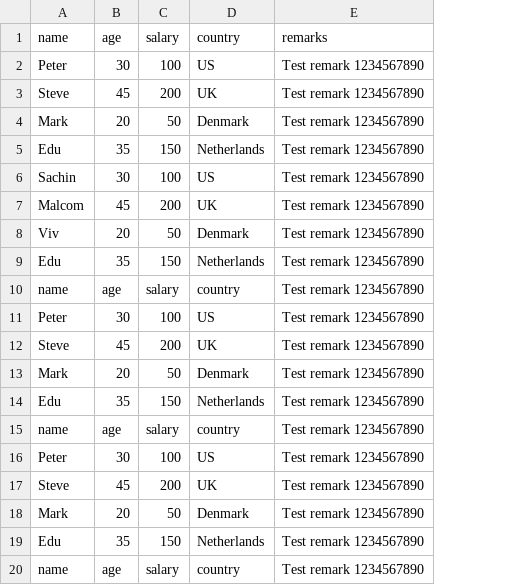
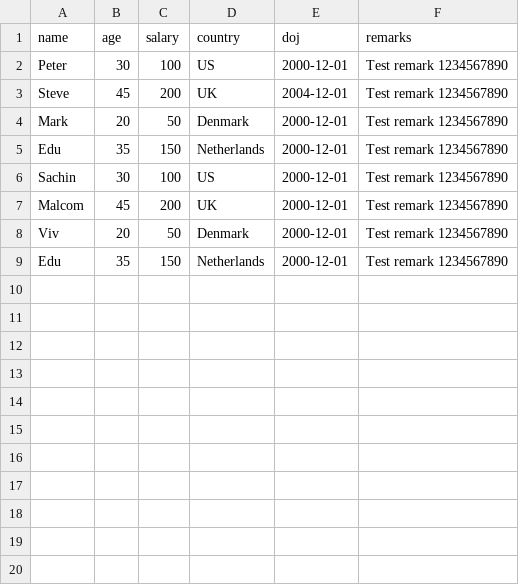
Before and after one commit to j2eeexpert2015/spark-sample-data, a CSV file: csv/employee.csv, drawn as a sheet; only a part is shown; removed rows and columns are numbered as before the commit, all else as after; the diff covers the shown part only; the diff names each change by its address in the sheet, - before the commit and + after, or states it on an @@ line.

Commit message:
Update employee.csv

```diff
--- a/csv/employee.csv
+++ b/csv/employee.csv
+column E (doj), rows 2-9: 2000-12-01 | 2004-12-01 | 2000-12-01 | 2000-12-01 | 2000-12-01 | 2000-12-01 | 2000-12-01 | 2000-12-01
-row 10: name | age | salary | country | Test remark 1234567890
-row 11: Peter | 30 | 100 | US | Test remark 1234567890
-row 12: Steve | 45 | 200 | UK | Test remark 1234567890
-row 13: Mark | 20 | 50 | Denmark | Test remark 1234567890
-row 14: Edu | 35 | 150 | Netherlands | Test remark 1234567890
-row 15: name | age | salary | country | Test remark 1234567890
-row 16: Peter | 30 | 100 | US | Test remark 1234567890
-row 17: Steve | 45 | 200 | UK | Test remark 1234567890
-row 18: Mark | 20 | 50 | Denmark | Test remark 1234567890
-row 19: Edu | 35 | 150 | Netherlands | Test remark 1234567890
-row 20: name | age | salary | country | Test remark 1234567890
```
Also changed, not shown: 9 removed rows elsewhere in this file.
